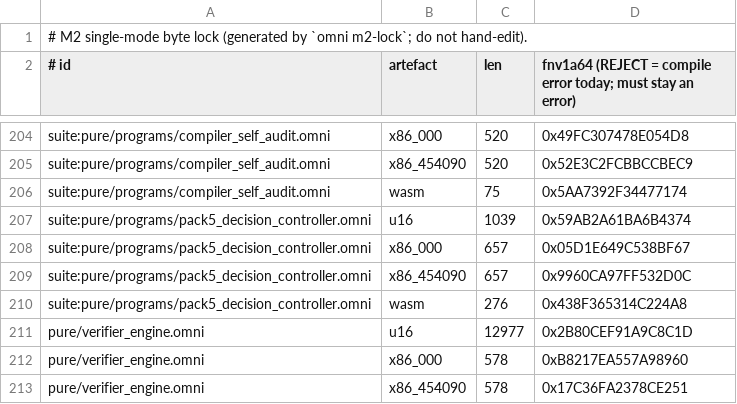
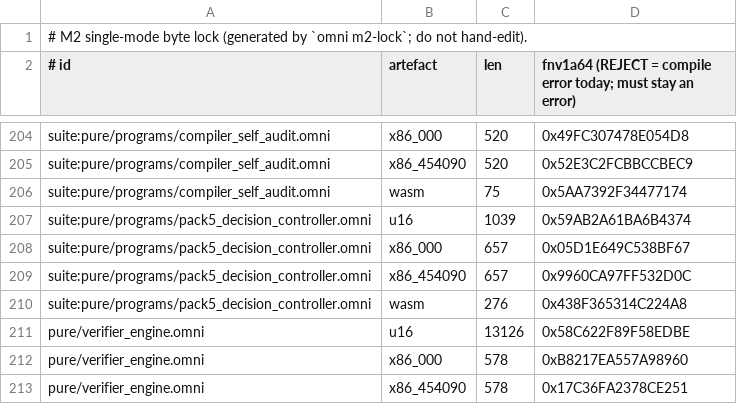
Before and after one commit to Hacking-Unicorn/omni, a TSV file: spec/m2/single_mode_lock.tsv, drawn as a sheet; only a part is shown, gaps mark what is left out.

```diff
--- a/spec/m2/single_mode_lock.tsv
+++ b/spec/m2/single_mode_lock.tsv
@@ -210,3 +210,3 @@ suite:pure/programs/pack5_decision_controller.omni	x86_454090	657	0x9960CA97FF53
 suite:pure/programs/pack5_decision_controller.omni	wasm	276	0x438F365314C224A8
-pure/verifier_engine.omni	u16	12977	0x2B80CEF91A9C8C1D
+pure/verifier_engine.omni	u16	13126	0x58C622F89F58EDBE
 pure/verifier_engine.omni	x86_000	578	0xB8217EA557A98960
```
Also changed, not shown: spec/m2/shape_census.tsv, spec/m3/corpus.tsv, 13 other files.
